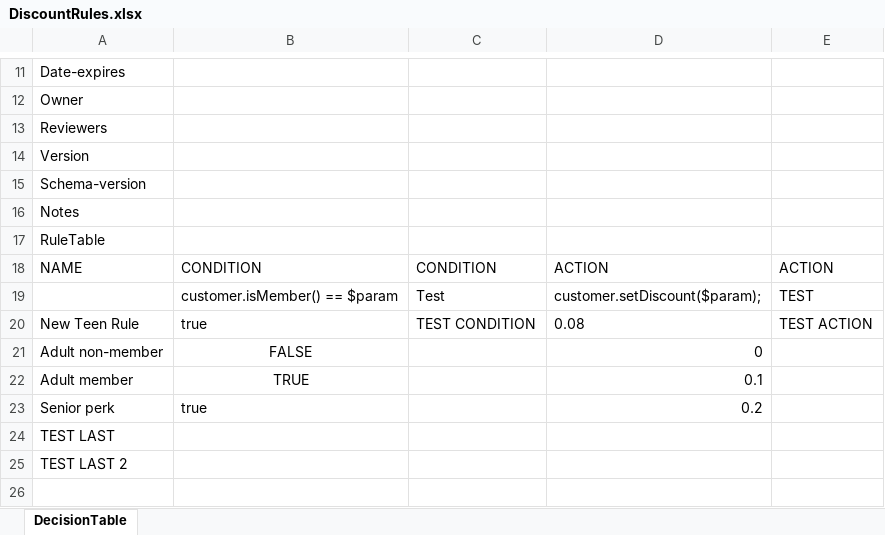
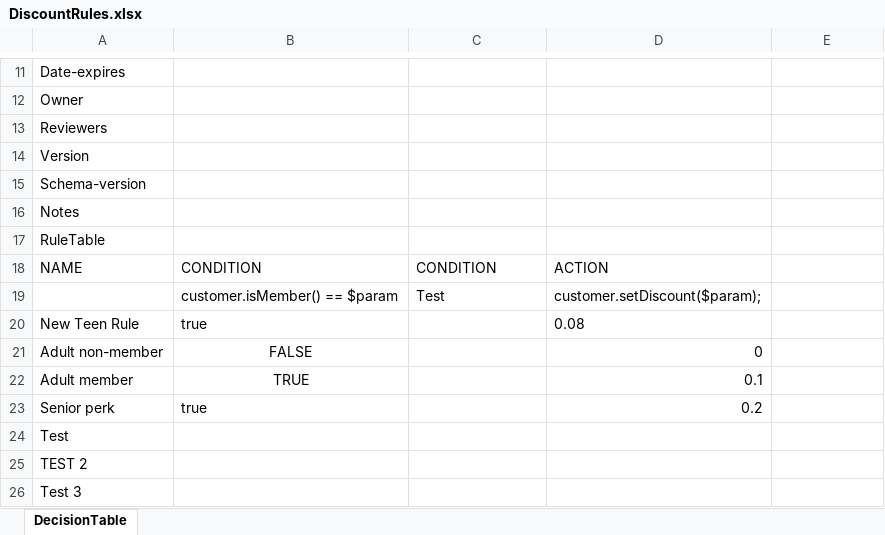
Before and after one commit to Sai-Kushal-Nerella-WL/drools-rules-lite, an Excel workbook: rules/DiscountRules.xlsx, sheet DecisionTable, drawn as a sheet; only a part is shown, gaps mark what is left out; values as stored, in another font and other column widths than the file's, no borders; the diff names each change by its address in the sheet, - before the commit and + after, or states it on an @@ line.

```diff
--- a/rules/DiscountRules.xlsx (sheet DecisionTable)
+++ b/rules/DiscountRules.xlsx (sheet DecisionTable)
-E18: ACTION
+E18: (empty)
-E19: TEST
+E19: (empty)
-C20: TEST CONDITION
+C20: (empty)
-E20: TEST ACTION
+E20: (empty)
-A24: TEST LAST
+A24: Test
-A25: TEST LAST 2
+A25: TEST 2
+row 26: Test 3
```
